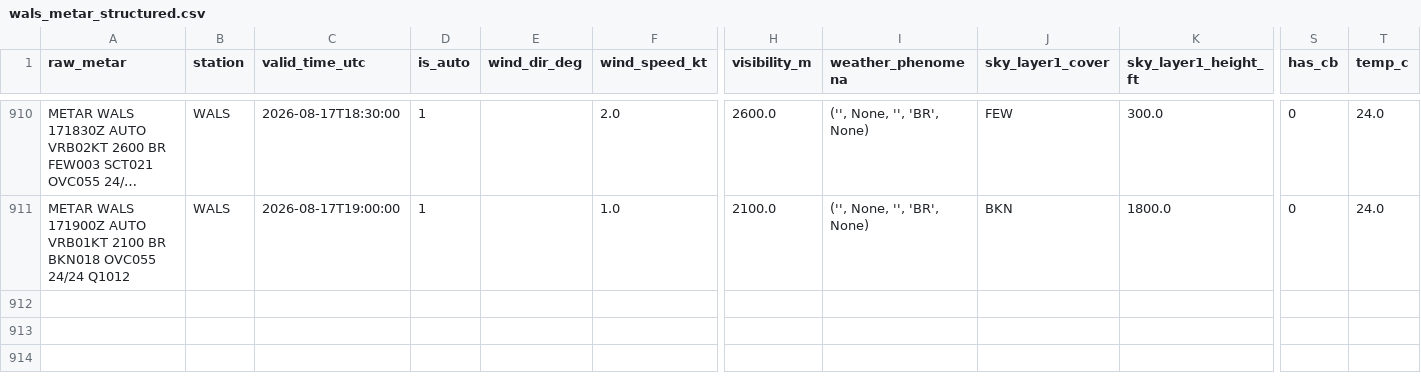
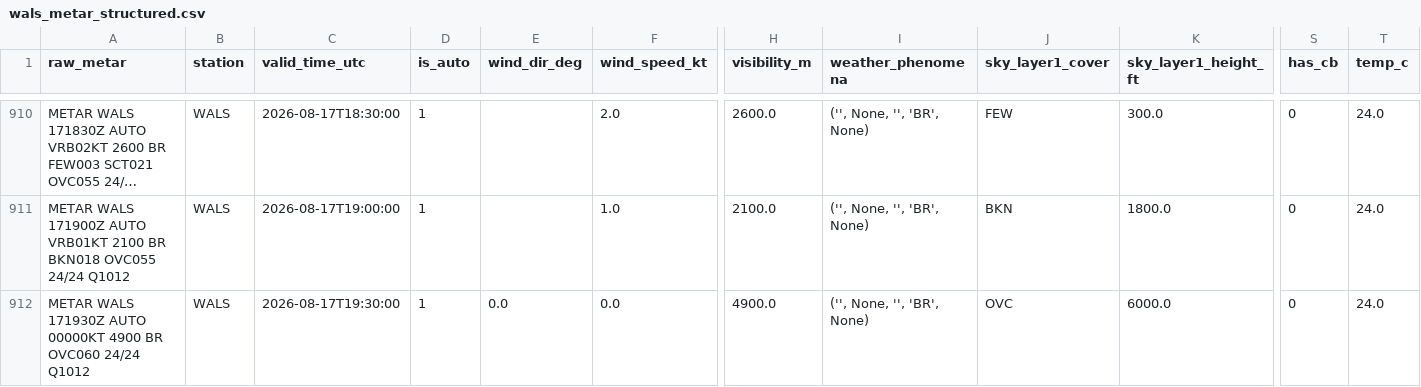
Before and after one commit to ojanzul/bmkg-taf-machinelearning, a CSV file: data/wals_metar_structured.csv, drawn as a sheet; only a part is shown, gaps mark what is left out; long unchanged cells end in …; rows hold the shown columns only; the diff names each change by its address in the sheet, - before the commit and + after, or states it on an @@ line.

```diff
--- a/data/wals_metar_structured.csv
+++ b/data/wals_metar_structured.csv
+row 912: METAR WALS 171930Z AUTO 00000KT 4900 BR OVC060 24/24 Q1012 | WALS | 2026-08-17T19:30:00 | 1 | 0.0 | 0.0 | 4900.0 | ('', None, '', 'BR', None) | OVC | 6000.0 | 0 | 24.0
```
Also changed, not shown: data/wals_metar_raw_archive.csv, data/wals_training_dataset.csv.
